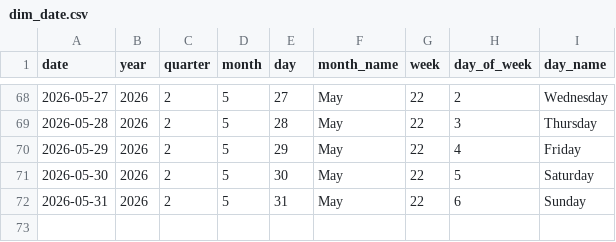
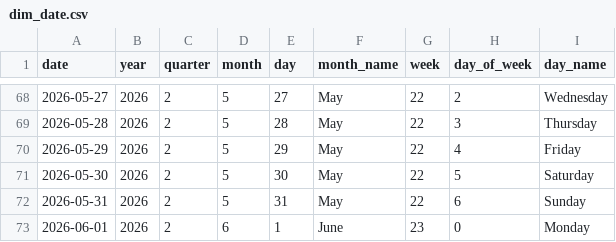
Before and after one commit to Tharindu-Senanayake/cryptocurrency-analysis-dashboard, a CSV file: output/tables/dim_date.csv, drawn as a sheet; only a part is shown, gaps mark what is left out; the diff names each change by its address in the sheet, - before the commit and + after, or states it on an @@ line.

```diff
--- a/output/tables/dim_date.csv
+++ b/output/tables/dim_date.csv
+row 73: 2026-06-01 | 2026 | 2 | 6 | 1 | June | 23 | 0 | Monday
```
Also changed, not shown: output/tables/fact_coin_prices.csv, output/tables/fact_global_market.csv, 1 other file.
